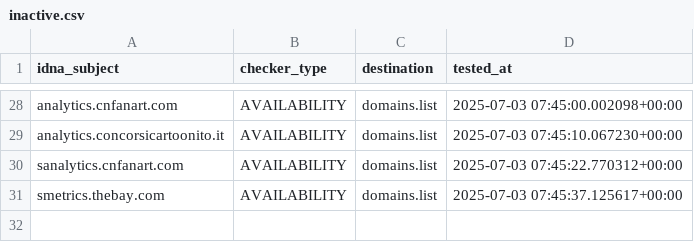
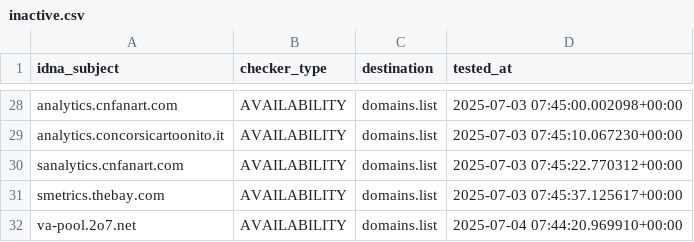
Before and after one commit to Ultimate-Hosts-Blacklist/2o7.net, a CSV file: .pyfunceble/inactive.csv, drawn as a sheet; only a part is shown, gaps mark what is left out; the diff names each change by its address in the sheet, - before the commit and + after, or states it on an @@ line.

```diff
--- a/.pyfunceble/inactive.csv
+++ b/.pyfunceble/inactive.csv
+row 32: va-pool.2o7.net | AVAILABILITY | domains.list | 2025-07-04 07:44:20.969910+00:00
```
Also changed, not shown: 19 other files.
